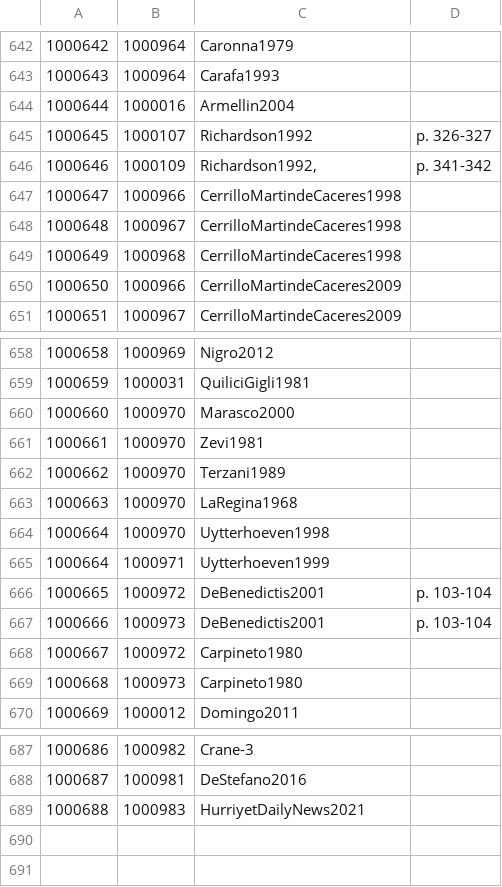
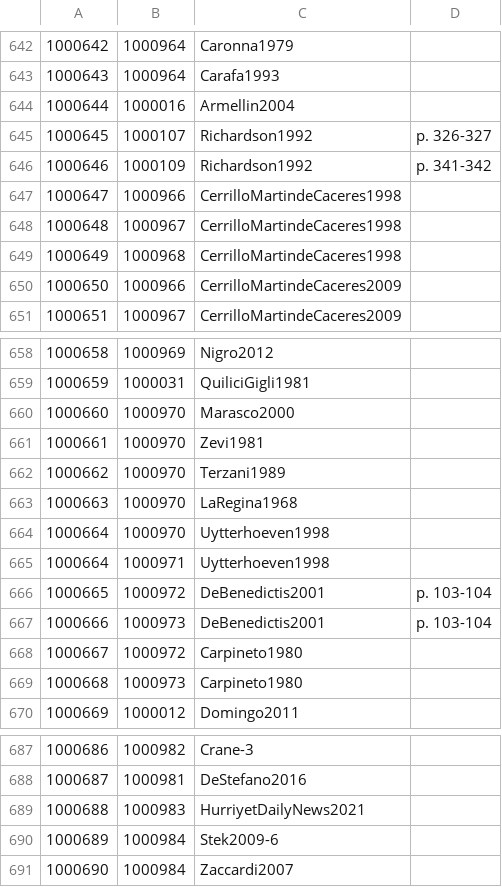
Before and after one commit to Jmuccigr/temples, a CSV file: citations.csv, drawn as a sheet; only a part is shown, gaps mark what is left out.

Commit message:
Automated update

```diff
--- a/citations.csv
+++ b/citations.csv
@@ -645,3 +645,3 @@
 "1000645","1000107","Richardson1992","p. 326-327"
-"1000646","1000109","Richardson1992,","p. 341-342"
+"1000646","1000109","Richardson1992","p. 341-342"
 "1000647","1000966","CerrilloMartindeCaceres1998",""
@@ -664,3 +664,3 @@
 "1000664","1000970","Uytterhoeven1998",""
-"1000664","1000971","Uytterhoeven1999",""
+"1000664","1000971","Uytterhoeven1998",""
 "1000665","1000972","DeBenedictis2001","p. 103-104"
@@ -689 +689,3 @@
 "1000688","1000983","HurriyetDailyNews2021",""
+"1000689","1000984","Stek2009-6",""
+"1000690","1000984","Zaccardi2007",""
```
